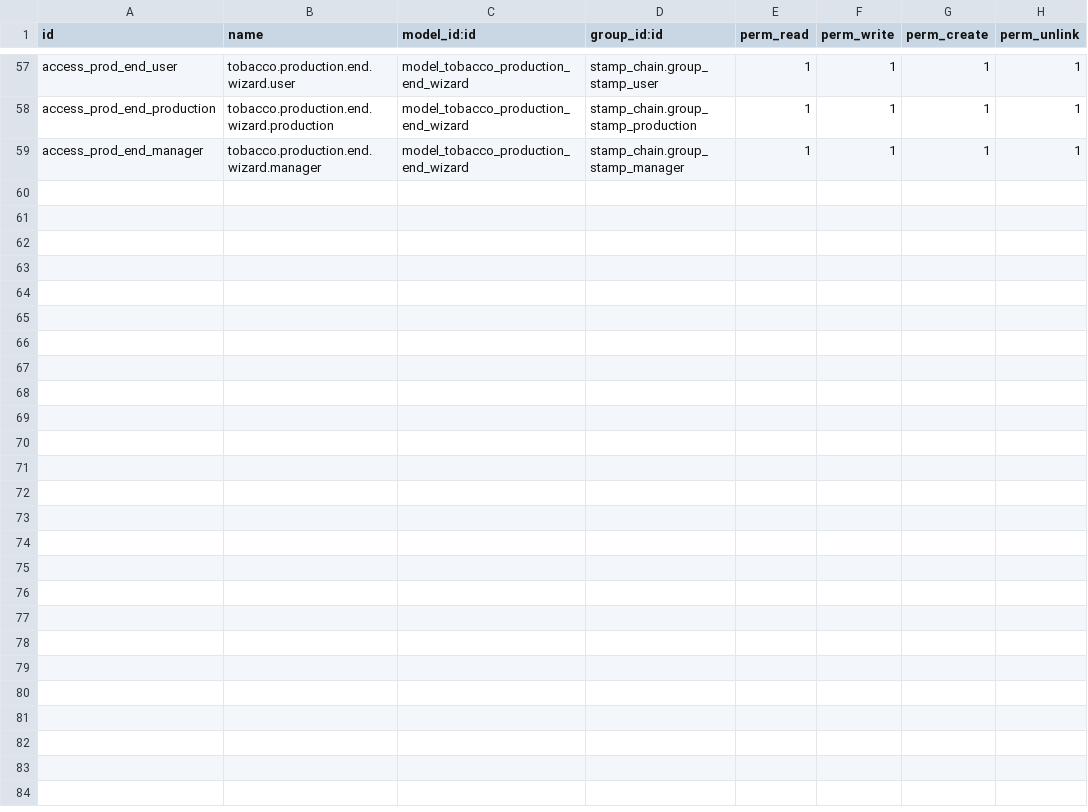
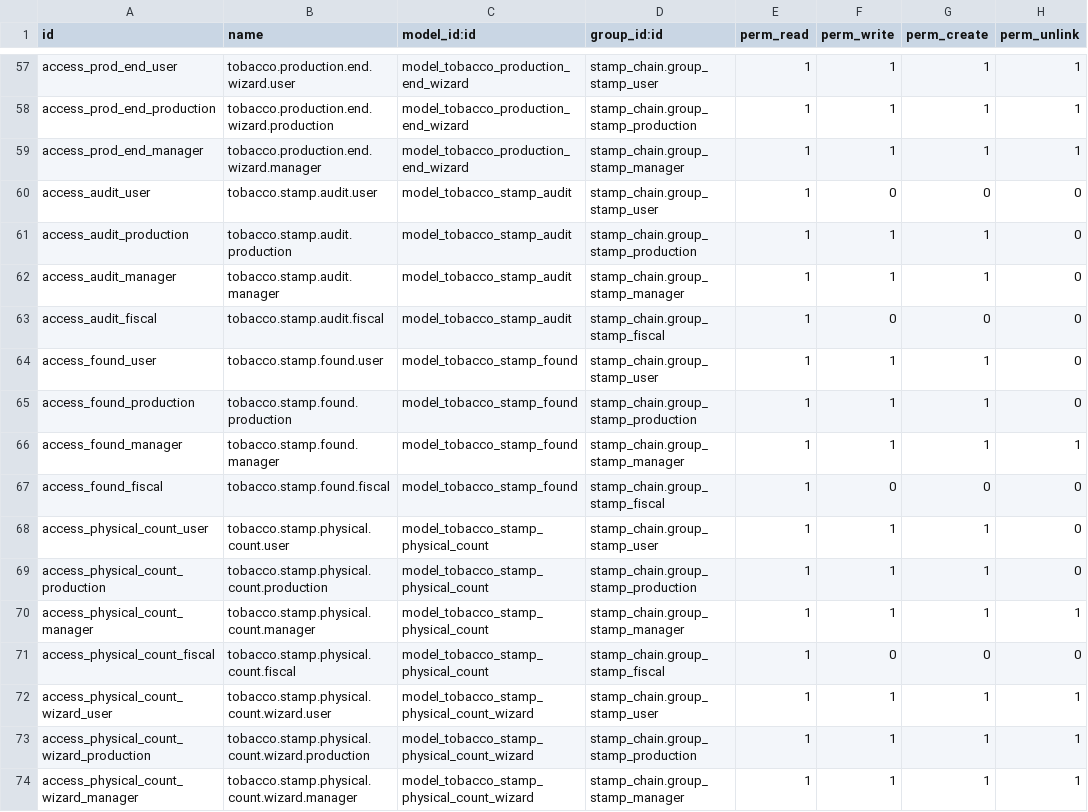
Before and after one commit to jotaccf/StampChain-Odoo17, a CSV file: custom_addons/stamp_chain/security/ir.model.access.csv, drawn as a sheet; only a part is shown, gaps mark what is left out.

Commit message:
feat: v17.0.1.4.0 discrepancy audit system
- tobacco.stamp.audit: immutable discrepancy records
  (open/justified, never closed/deleted)
- tobacco.stamp.found: found stamp workflow
  (operator proposes, manager approves)
  creates serial + recovery_found movement
- tobacco.stamp.physical.count: manual count history
  overrides auto stock_real if < 24h
- stamp_zone: stock_theoretical (reuses balance),
  stock_real, discrepancy computed fields
  direction: missing (red) / surplus (blue)
- stamp_movement: recovery_found type added
- Wizard C: auto audit detection after each
  production (_check_and_create_audit)
- Dashboard: discrepancy badges per zone
- physical_count_wizard with audit creation
- stamp_ocr_widget.xml: fix playsinline attribute
- Views: list->tree for Odoo 17 compatibility
- 89 unit tests passing (10 new discrepancy tests)

Corrections applied (C1-C4):
- C1: datetime import at file top, fields.Datetime.now()
- C2: stock_theoretical reuses balance (no duplication)
- C3: store=False fields without @api.depends
- C4: test_found uses existing lot prefix

Version: 17.0.1.4.0
Signed-off-by: jotaccf

```diff
--- a/custom_addons/stamp_chain/security/ir.model.access.csv
+++ b/custom_addons/stamp_chain/security/ir.model.access.csv
@@ -59 +59,16 @@ access_prod_end_production,tobacco.production.end.wizard.production,model_tobacc
 access_prod_end_manager,tobacco.production.end.wizard.manager,model_tobacco_production_end_wizard,stamp_chain.group_stamp_manager,1,1,1,1
+access_audit_user,tobacco.stamp.audit.user,model_tobacco_stamp_audit,stamp_chain.group_stamp_user,1,0,0,0
+access_audit_production,tobacco.stamp.audit.production,model_tobacco_stamp_audit,stamp_chain.group_stamp_production,1,1,1,0
+access_audit_manager,tobacco.stamp.audit.manager,model_tobacco_stamp_audit,stamp_chain.group_stamp_manager,1,1,1,0
+access_audit_fiscal,tobacco.stamp.audit.fiscal,model_tobacco_stamp_audit,stamp_chain.group_stamp_fiscal,1,0,0,0
+access_found_user,tobacco.stamp.found.user,model_tobacco_stamp_found,stamp_chain.group_stamp_user,1,1,1,0
+access_found_production,tobacco.stamp.found.production,model_tobacco_stamp_found,stamp_chain.group_stamp_production,1,1,1,0
+access_found_manager,tobacco.stamp.found.manager,model_tobacco_stamp_found,stamp_chain.group_stamp_manager,1,1,1,1
+access_found_fiscal,tobacco.stamp.found.fiscal,model_tobacco_stamp_found,stamp_chain.group_stamp_fiscal,1,0,0,0
+access_physical_count_user,tobacco.stamp.physical.count.user,model_tobacco_stamp_physical_count,stamp_chain.group_stamp_user,1,1,1,0
+access_physical_count_production,tobacco.stamp.physical.count.production,model_tobacco_stamp_physical_count,stamp_chain.group_stamp_production,1,1,1,0
+access_physical_count_manager,tobacco.stamp.physical.count.manager,model_tobacco_stamp_physical_count,stamp_chain.group_stamp_manager,1,1,1,1
+access_physical_count_fiscal,tobacco.stamp.physical.count.fiscal,model_tobacco_stamp_physical_count,stamp_chain.group_stamp_fiscal,1,0,0,0
+access_physical_count_wizard_user,tobacco.stamp.physical.count.wizard.user,model_tobacco_stamp_physical_count_wizard,stamp_chain.group_stamp_user,1,1,1,1
+access_physical_count_wizard_production,tobacco.stamp.physical.count.wizard.production,model_tobacco_stamp_physical_count_wizard,stamp_chain.group_stamp_production,1,1,1,1
+access_physical_count_wizard_manager,tobacco.stamp.physical.count.wizard.manager,model_tobacco_stamp_physical_count_wizard,stamp_chain.group_stamp_manager,1,1,1,1
```
Also changed, not shown: 21 other files.
